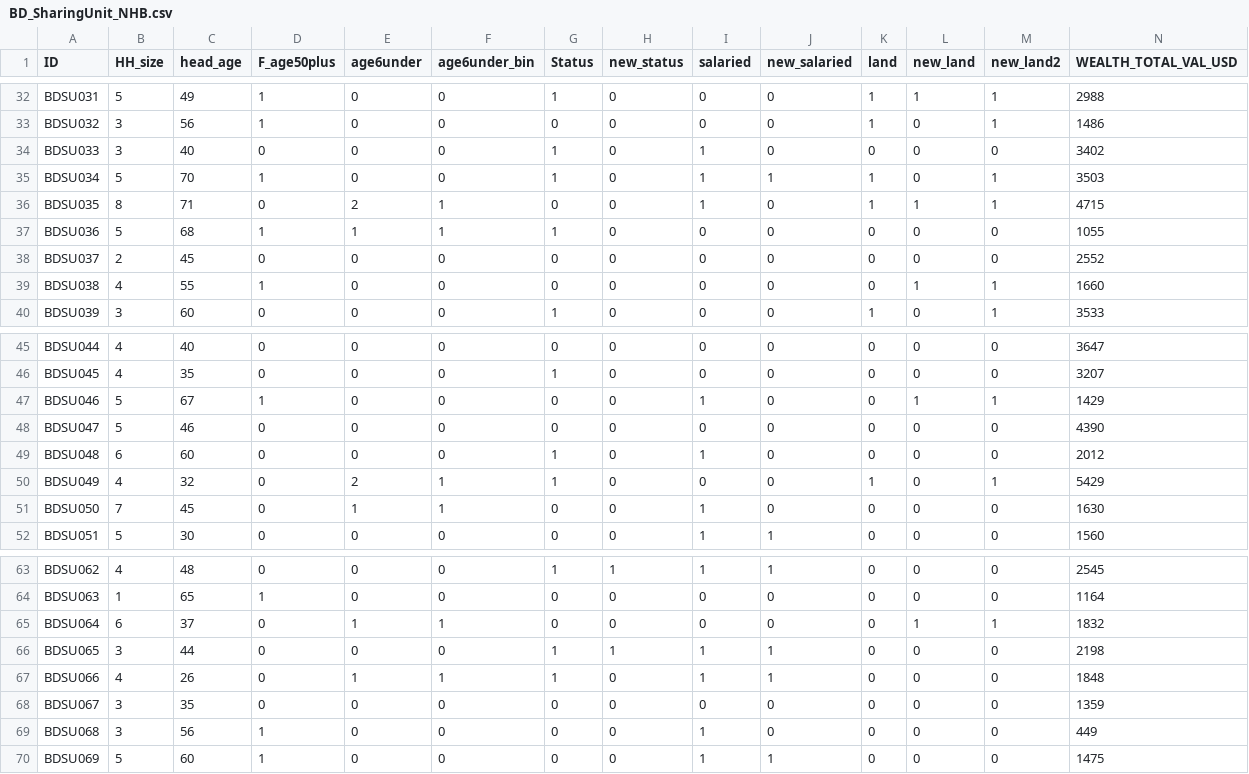
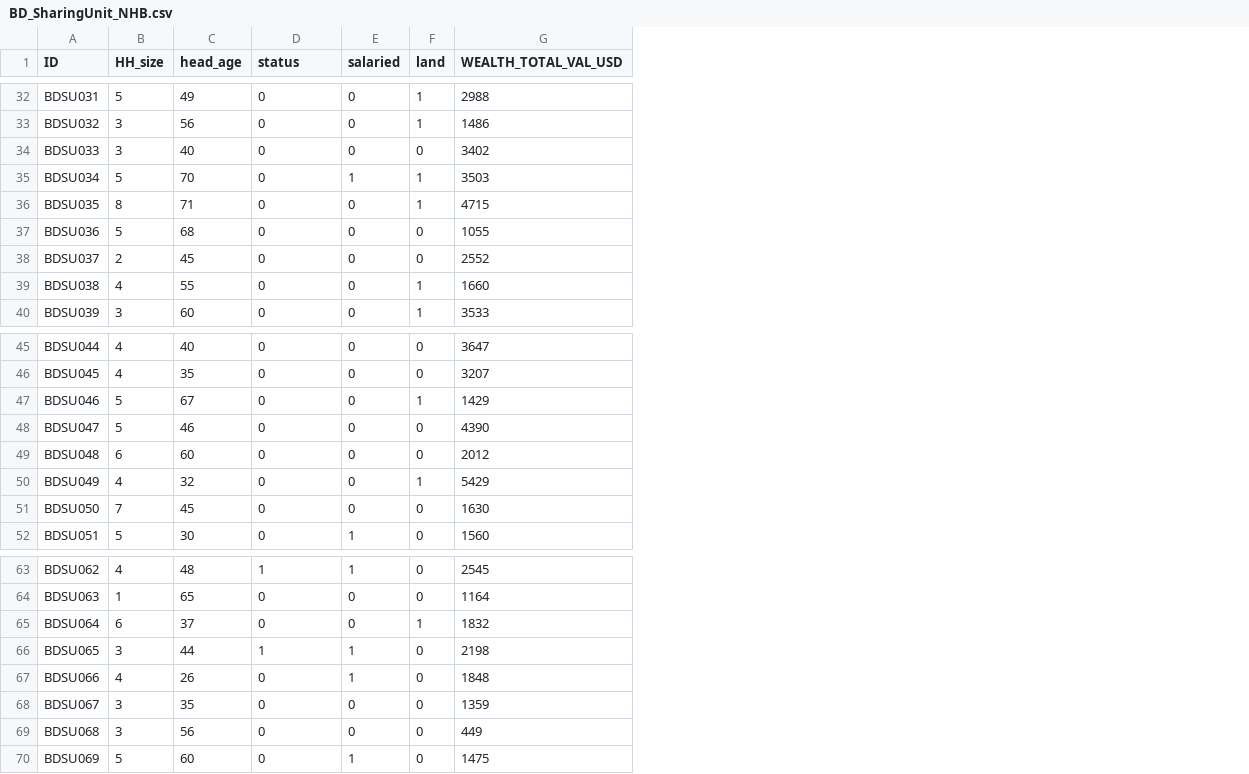
Before and after one commit to JoonHwang-psu/MatlabMultinetwork, a CSV file: BD_SharingUnit_NHB.csv, drawn as a sheet; only a part is shown, gaps mark what is left out; removed rows and columns are numbered as before the commit, all else as after; the diff covers the shown part only; the diff names each change by its address in the sheet, - before the commit and + after, or states it on an @@ line.

```diff
--- a/BD_SharingUnit_NHB.csv
+++ b/BD_SharingUnit_NHB.csv
-column D (F_age50plus), rows 32-40: 1 | 1 | 0 | 1 | 0 | 1 | 0 | 1 | 0; rows 45-52: 0 | 0 | 1 | 0 | 0 | 0 | 0 | 0; rows 63-70: 0 | 1 | 0 | 0 | 0 | 0 | 1 | 1
-column E (age6under), rows 32-40: 0 | 0 | 0 | 0 | 2 | 1 | 0 | 0 | 0; rows 45-52: 0 | 0 | 0 | 0 | 0 | 2 | 1 | 0; rows 63-70: 0 | 0 | 1 | 0 | 1 | 0 | 0 | 0
-column F (age6under_bin), rows 32-40: 0 | 0 | 0 | 0 | 1 | 1 | 0 | 0 | 0; rows 45-52: 0 | 0 | 0 | 0 | 0 | 1 | 1 | 0; rows 63-70: 0 | 0 | 1 | 0 | 1 | 0 | 0 | 0
-column G (Status), rows 32-40: 1 | 0 | 1 | 1 | 0 | 1 | 0 | 0 | 1; rows 45-52: 0 | 1 | 0 | 0 | 1 | 1 | 0 | 0; rows 63-70: 1 | 0 | 0 | 1 | 1 | 0 | 0 | 0
-column J (new_salaried), rows 32-40: 0 | 0 | 0 | 1 | 0 | 0 | 0 | 0 | 0; rows 45-52: 0 | 0 | 0 | 0 | 0 | 0 | 0 | 1; rows 63-70: 1 | 0 | 0 | 1 | 1 | 0 | 0 | 1
-column L (new_land), rows 32-40: 1 | 0 | 0 | 0 | 1 | 0 | 0 | 1 | 0; rows 45-52: 0 | 0 | 1 | 0 | 0 | 0 | 0 | 0; rows 63-70: 0 | 0 | 1 | 0 | 0 | 0 | 0 | 0
-column M (new_land2), rows 32-40: 1 | 1 | 0 | 1 | 1 | 0 | 0 | 1 | 1; rows 45-52: 0 | 0 | 1 | 0 | 0 | 1 | 0 | 0; rows 63-70: 0 | 0 | 1 | 0 | 0 | 0 | 0 | 0
-D1: new_status
+D1: status
-E34 (salaried): 1
+E34 (salaried): 0
-E36 (salaried): 1
+E36 (salaried): 0
-F39 (land): 0
+F39 (land): 1
-E47 (salaried): 1
+E47 (salaried): 0
-F47 (land): 0
+F47 (land): 1
-E49 (salaried): 1
+E49 (salaried): 0
-E51 (salaried): 1
+E51 (salaried): 0
-F65 (land): 0
+F65 (land): 1
-E69 (salaried): 1
+E69 (salaried): 0
```
Also changed, not shown: 10 edited cells elsewhere in this file.
